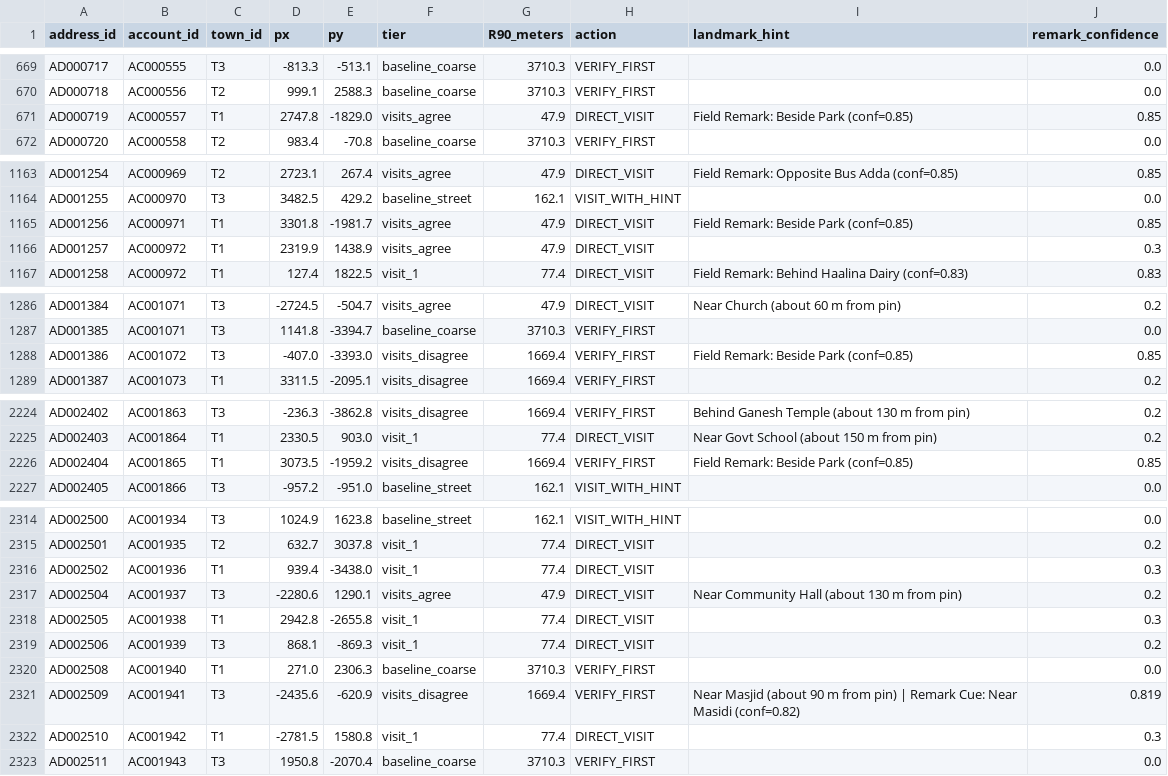
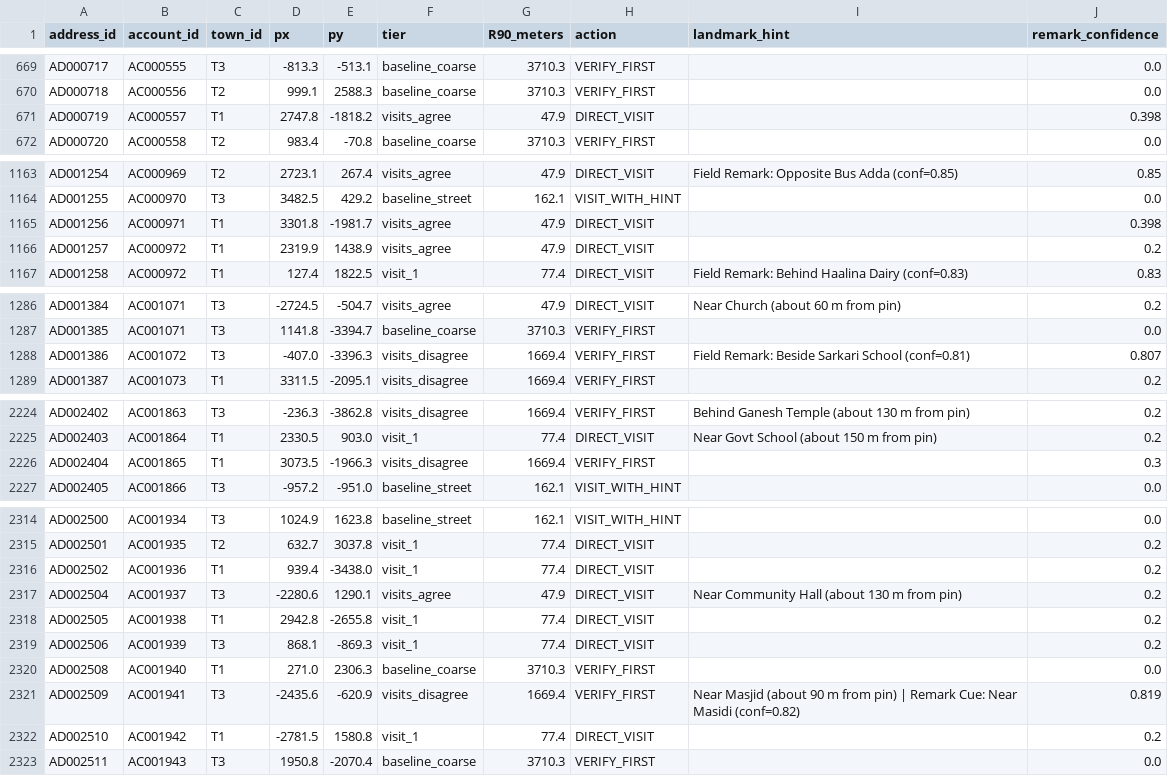
Before and after one commit to TheShriHari/Open-IIT, a CSV file: output/geocoder_output.csv, drawn as a sheet; only a part is shown, gaps mark what is left out; the diff covers the shown part only.

```diff
--- a/output/geocoder_output.csv
+++ b/output/geocoder_output.csv
@@ -670,3 +670,3 @@ AD000717,AC000555,T3,-813.3,-513.1,baseline_coarse,3710.3,VERIFY_FIRST,,0.0
 AD000718,AC000556,T2,999.1,2588.3,baseline_coarse,3710.3,VERIFY_FIRST,,0.0
-AD000719,AC000557,T1,2747.8,-1829.0,visits_agree,47.9,DIRECT_VISIT,Field Remark: Beside Park (conf=0.85),0.85
+AD000719,AC000557,T1,2747.8,-1818.2,visits_agree,47.9,DIRECT_VISIT,,0.398
 AD000720,AC000558,T2,983.4,-70.8,baseline_coarse,3710.3,VERIFY_FIRST,,0.0
@@ -1164,4 +1164,4 @@ AD001254,AC000969,T2,2723.1,267.4,visits_agree,47.9,DIRECT_VISIT,Field Remark: O
 AD001255,AC000970,T3,3482.5,429.2,baseline_street,162.1,VISIT_WITH_HINT,,0.0
-AD001256,AC000971,T1,3301.8,-1981.7,visits_agree,47.9,DIRECT_VISIT,Field Remark: Beside Park (conf=0.85),0.85
-AD001257,AC000972,T1,2319.9,1438.9,visits_agree,47.9,DIRECT_VISIT,,0.3
+AD001256,AC000971,T1,3301.8,-1981.7,visits_agree,47.9,DIRECT_VISIT,,0.398
+AD001257,AC000972,T1,2319.9,1438.9,visits_agree,47.9,DIRECT_VISIT,,0.2
 AD001258,AC000972,T1,127.4,1822.5,visit_1,77.4,DIRECT_VISIT,Field Remark: Behind Haalina Dairy (conf=0.83),0.83
@@ -1287,3 +1287,3 @@ AD001384,AC001071,T3,-2724.5,-504.7,visits_agree,47.9,DIRECT_VISIT,Near Church (
 AD001385,AC001071,T3,1141.8,-3394.7,baseline_coarse,3710.3,VERIFY_FIRST,,0.0
-AD001386,AC001072,T3,-407.0,-3393.0,visits_disagree,1669.4,VERIFY_FIRST,Field Remark: Beside Park (conf=0.85),0.85
+AD001386,AC001072,T3,-407.0,-3396.3,visits_disagree,1669.4,VERIFY_FIRST,Field Remark: Beside Sarkari School (conf=0.81),0.807
 AD001387,AC001073,T1,3311.5,-2095.1,visits_disagree,1669.4,VERIFY_FIRST,,0.2
@@ -2225,3 +2225,3 @@ AD002402,AC001863,T3,-236.3,-3862.8,visits_disagree,1669.4,VERIFY_FIRST,Behind G
 AD002403,AC001864,T1,2330.5,903.0,visit_1,77.4,DIRECT_VISIT,Near Govt School (about 150 m from pin),0.2
-AD002404,AC001865,T1,3073.5,-1959.2,visits_disagree,1669.4,VERIFY_FIRST,Field Remark: Beside Park (conf=0.85),0.85
+AD002404,AC001865,T1,3073.5,-1966.3,visits_disagree,1669.4,VERIFY_FIRST,,0.3
 AD002405,AC001866,T3,-957.2,-951.0,baseline_street,162.1,VISIT_WITH_HINT,,0.0
@@ -2315,5 +2315,5 @@ AD002500,AC001934,T3,1024.9,1623.8,baseline_street,162.1,VISIT_WITH_HINT,,0.0
 AD002501,AC001935,T2,632.7,3037.8,visit_1,77.4,DIRECT_VISIT,,0.2
-AD002502,AC001936,T1,939.4,-3438.0,visit_1,77.4,DIRECT_VISIT,,0.3
+AD002502,AC001936,T1,939.4,-3438.0,visit_1,77.4,DIRECT_VISIT,,0.2
 AD002504,AC001937,T3,-2280.6,1290.1,visits_agree,47.9,DIRECT_VISIT,Near Community Hall (about 130 m from pin),0.2
-AD002505,AC001938,T1,2942.8,-2655.8,visit_1,77.4,DIRECT_VISIT,,0.3
+AD002505,AC001938,T1,2942.8,-2655.8,visit_1,77.4,DIRECT_VISIT,,0.2
 AD002506,AC001939,T3,868.1,-869.3,visit_1,77.4,DIRECT_VISIT,,0.2
@@ -2321,3 +2321,3 @@ AD002508,AC001940,T1,271.0,2306.3,baseline_coarse,3710.3,VERIFY_FIRST,,0.0
 AD002509,AC001941,T3,-2435.6,-620.9,visits_disagree,1669.4,VERIFY_FIRST,Near Masjid (about 90 m from pin) | Remark Cue: Near Masidi (conf=0.82),0.819
-AD002510,AC001942,T1,-2781.5,1580.8,visit_1,77.4,DIRECT_VISIT,,0.3
+AD002510,AC001942,T1,-2781.5,1580.8,visit_1,77.4,DIRECT_VISIT,,0.2
 AD002511,AC001943,T3,1950.8,-2070.4,baseline_coarse,3710.3,VERIFY_FIRST,,0.0
```
Also changed, not shown: 110 edited cells elsewhere in this file, output/master_pins.csv, output/visit_derived_pins.csv, 3 other files.
